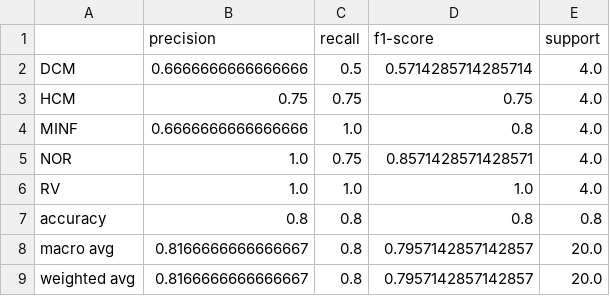
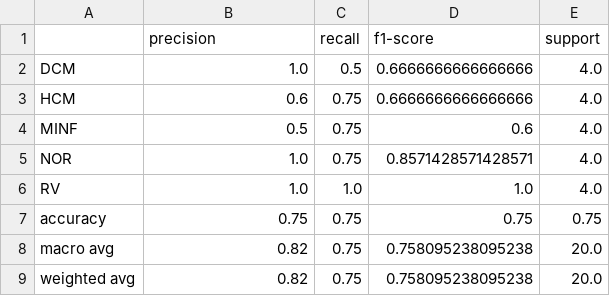
Before and after one commit to RahulSandhu/acdc-challenge, a CSV file: results/metrics/rf/rf_simple_classification_report.csv, drawn as a sheet.

```diff
--- a/results/metrics/rf/rf_simple_classification_report.csv
+++ b/results/metrics/rf/rf_simple_classification_report.csv
@@ -1,9 +1,9 @@
 ,precision,recall,f1-score,support
-DCM,0.6666666666666666,0.5,0.5714285714285714,4.0
-HCM,0.75,0.75,0.75,4.0
-MINF,0.6666666666666666,1.0,0.8,4.0
+DCM,1.0,0.5,0.6666666666666666,4.0
+HCM,0.6,0.75,0.6666666666666666,4.0
+MINF,0.5,0.75,0.6,4.0
 NOR,1.0,0.75,0.8571428571428571,4.0
 RV,1.0,1.0,1.0,4.0
-accuracy,0.8,0.8,0.8,0.8
-macro avg,0.8166666666666667,0.8,0.7957142857142857,20.0
-weighted avg,0.8166666666666667,0.8,0.7957142857142857,20.0
+accuracy,0.75,0.75,0.75,0.75
+macro avg,0.82,0.75,0.758095238095238,20.0
+weighted avg,0.82,0.75,0.758095238095238,20.0
```
Also changed, not shown: results/metrics/rf/rf_kfold_classification_report.csv, results/metrics/svm/svm_kfold_classification_report.csv, 57 other files.
